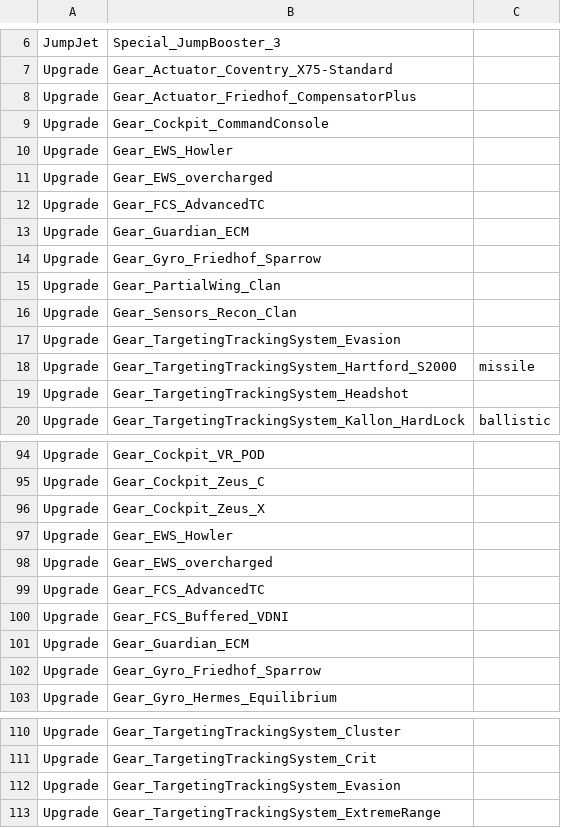
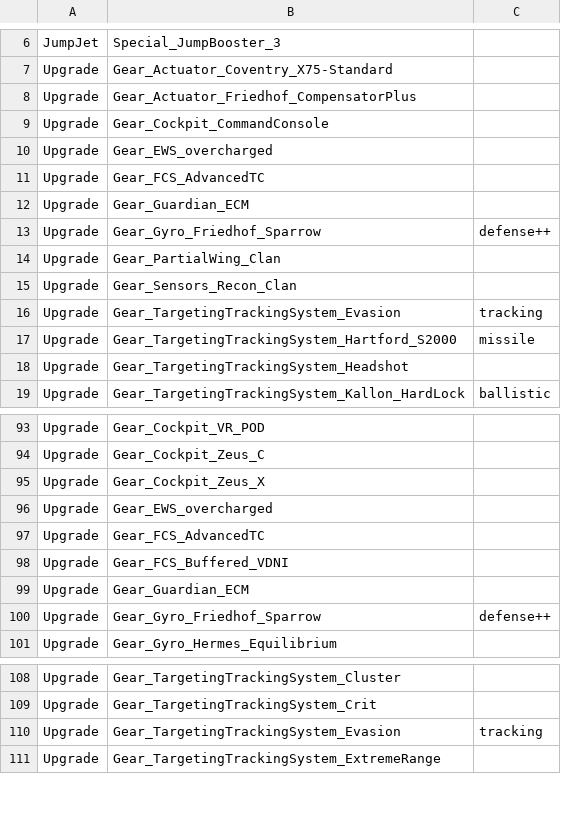
Before and after one commit to kaizhu256/roguetech-cheat, a CSV file: shopitem.csv, drawn as a sheet; only a part is shown, gaps mark what is left out.

Commit message:
update

```diff
--- a/shopitem.csv
+++ b/shopitem.csv
@@ -9,3 +9,2 @@ Upgrade,Gear_Actuator_Friedhof_CompensatorPlus
 Upgrade,Gear_Cockpit_CommandConsole
-Upgrade,Gear_EWS_Howler
 Upgrade,Gear_EWS_overcharged
@@ -13,6 +12,6 @@ Upgrade,Gear_FCS_AdvancedTC
 Upgrade,Gear_Guardian_ECM
-Upgrade,Gear_Gyro_Friedhof_Sparrow
+Upgrade,Gear_Gyro_Friedhof_Sparrow,defense++
 Upgrade,Gear_PartialWing_Clan
 Upgrade,Gear_Sensors_Recon_Clan
-Upgrade,Gear_TargetingTrackingSystem_Evasion
+Upgrade,Gear_TargetingTrackingSystem_Evasion,tracking
 Upgrade,Gear_TargetingTrackingSystem_Hartford_S2000,missile
@@ -96,3 +95,2 @@ Upgrade,Gear_Cockpit_Zeus_C
 Upgrade,Gear_Cockpit_Zeus_X
-Upgrade,Gear_EWS_Howler
 Upgrade,Gear_EWS_overcharged
@@ -101,3 +99,3 @@ Upgrade,Gear_FCS_Buffered_VDNI
 Upgrade,Gear_Guardian_ECM
-Upgrade,Gear_Gyro_Friedhof_Sparrow
+Upgrade,Gear_Gyro_Friedhof_Sparrow,defense++
 Upgrade,Gear_Gyro_Hermes_Equilibrium
@@ -111,3 +109,3 @@ Upgrade,Gear_TargetingTrackingSystem_Cluster
 Upgrade,Gear_TargetingTrackingSystem_Crit
-Upgrade,Gear_TargetingTrackingSystem_Evasion
+Upgrade,Gear_TargetingTrackingSystem_Evasion,tracking
 Upgrade,Gear_TargetingTrackingSystem_ExtremeRange
```
